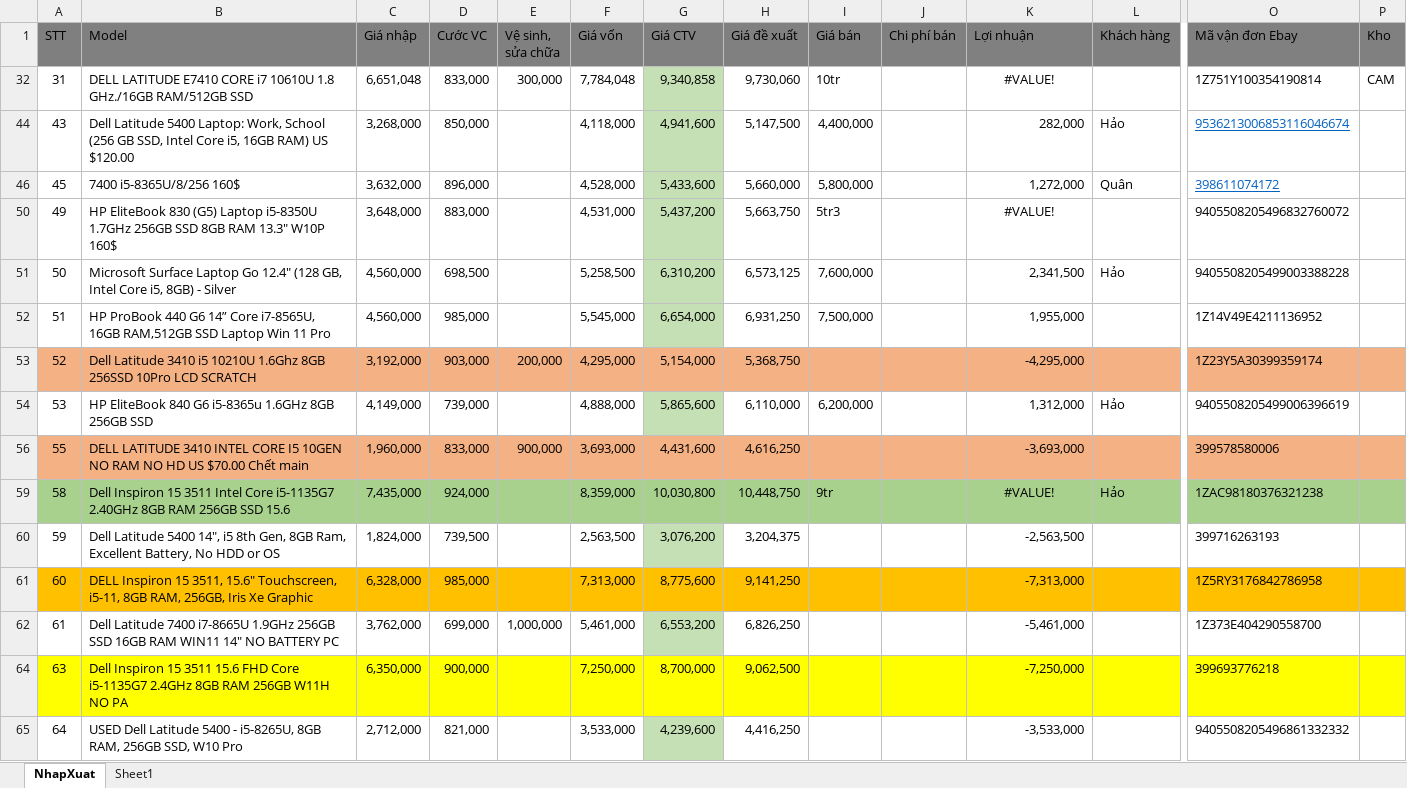
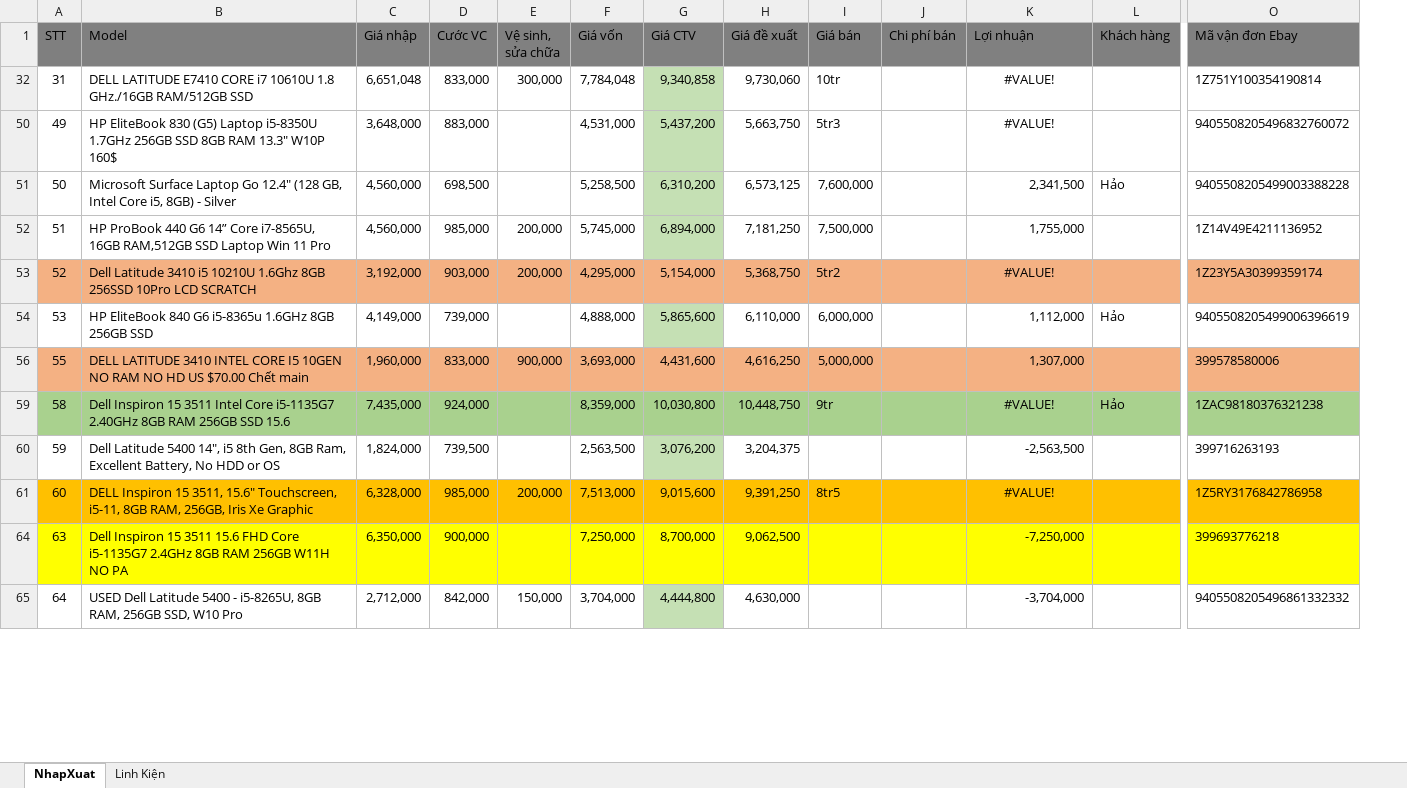
Before and after one commit to anhtuan200794/04.Private, an Excel workbook: TDStore/NhapXuatLaptop.xlsx, sheet NhapXuat, drawn as a sheet; only a part is shown, gaps mark what is left out; values as stored, in another font and other column widths than the file's, no borders; charts and pictures and conditional formats not drawn; removed rows and columns are numbered as before the commit, all else as after; rows hold the shown columns only; the diff covers the shown part only; the diff names each change by its address in the sheet, - before the commit and + after, or states it on an @@ line.

```diff
--- a/TDStore/NhapXuatLaptop.xlsx (sheet NhapXuat)
+++ b/TDStore/NhapXuatLaptop.xlsx (sheet NhapXuat)
-sheet tab: Sheet1
+sheet tab: Linh Kiện
-column P (Kho), row 32: CAM
-row 44: 43 | Dell Latitude 5400 Laptop: Work, School (256 GB SSD, Intel Core i5, 16GB RAM) US $120.00 | 3,268,000 | 850,000 |  | 4,118,000 | 4,941,600 | 5,147,500 | 4,400,000 |  | 282,000 | Hảo | 9536213006853116046674
@@ row 46 hidden: 45 | 7400 i5-8365U/8/256 160$ | 3,632,000 | 896,000 |  | 4,528,000 | 5,433,600 | 5,660,000 | 5,800,000 |  | 1,272,000 | Quân | 398611074172 @@
-E52 (Vệ sinh, sửa chữa): (empty)
+E52 (Vệ sinh, sửa chữa): 200,000
-F52 (Giá vốn): 5,545,000
+F52 (Giá vốn): 5,745,000
-G52 (Giá CTV): 6,654,000
+G52 (Giá CTV): 6,894,000
-H52 (Giá đề xuất): 6,931,250
+H52 (Giá đề xuất): 7,181,250
-K52 (Lợi nhuận): 1,955,000
+K52 (Lợi nhuận): 1,755,000
-I53 (Giá bán): (empty)
+I53 (Giá bán): 5tr2
-K53 (Lợi nhuận): -4,295,000
+K53 (Lợi nhuận): #VALUE!
-K53 alignment: right
+K53 alignment: center
-I54 (Giá bán): 6,200,000
+I54 (Giá bán): 6,000,000
-K54 (Lợi nhuận): 1,312,000
+K54 (Lợi nhuận): 1,112,000
-I56 (Giá bán): (empty)
+I56 (Giá bán): 5,000,000
-K56 (Lợi nhuận): -3,693,000
+K56 (Lợi nhuận): 1,307,000
-E61 (Vệ sinh, sửa chữa): (empty)
+E61 (Vệ sinh, sửa chữa): 200,000
-F61 (Giá vốn): 7,313,000
+F61 (Giá vốn): 7,513,000
-G61 (Giá CTV): 8,775,600
+G61 (Giá CTV): 9,015,600
-H61 (Giá đề xuất): 9,141,250
+H61 (Giá đề xuất): 9,391,250
-I61 (Giá bán): (empty)
+I61 (Giá bán): 8tr5
-K61 (Lợi nhuận): -7,313,000
+K61 (Lợi nhuận): #VALUE!
-K61 alignment: right
+K61 alignment: center
-row 62: 61 | Dell Latitude 7400 i7-8665U 1.9GHz 256GB SSD 16GB RAM WIN11 14" NO BATTERY PC | 3,762,000 | 699,000 | 1,000,000 | 5,461,000 | 6,553,200 | 6,826,250 |  |  | -5,461,000 |  | 1Z373E404290558700
-D65 (Cước VC): 821,000
+D65 (Cước VC): 842,000
-E65 (Vệ sinh, sửa chữa): (empty)
+E65 (Vệ sinh, sửa chữa): 150,000
-F65 (Giá vốn): 3,533,000
+F65 (Giá vốn): 3,704,000
-G65 (Giá CTV): 4,239,600
+G65 (Giá CTV): 4,444,800
-H65 (Giá đề xuất): 4,416,250
+H65 (Giá đề xuất): 4,630,000
-K65 (Lợi nhuận): -3,533,000
+K65 (Lợi nhuận): -3,704,000
```
Also changed, not shown: 11 added rows, 10 removed rows, 11 edited cells and cell formats elsewhere in this sheet, sheet Linh Kiện, hidden cells, charts or pictures, 2 other files.
